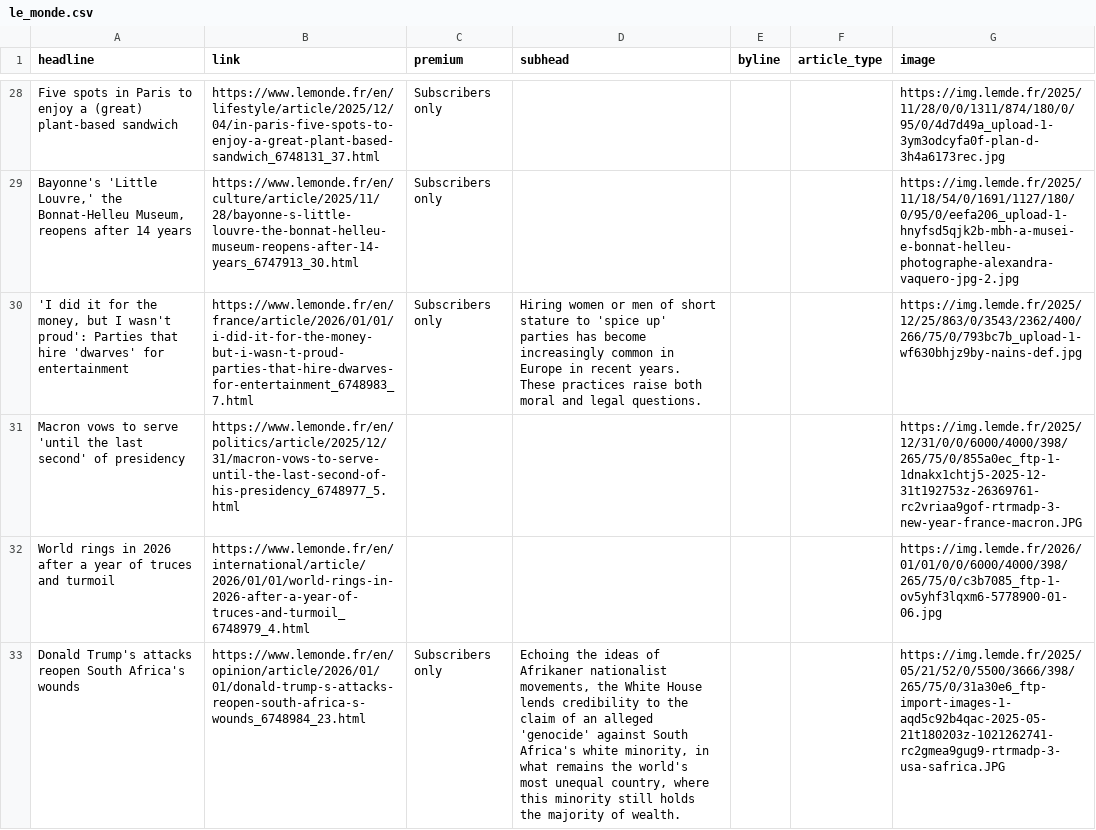
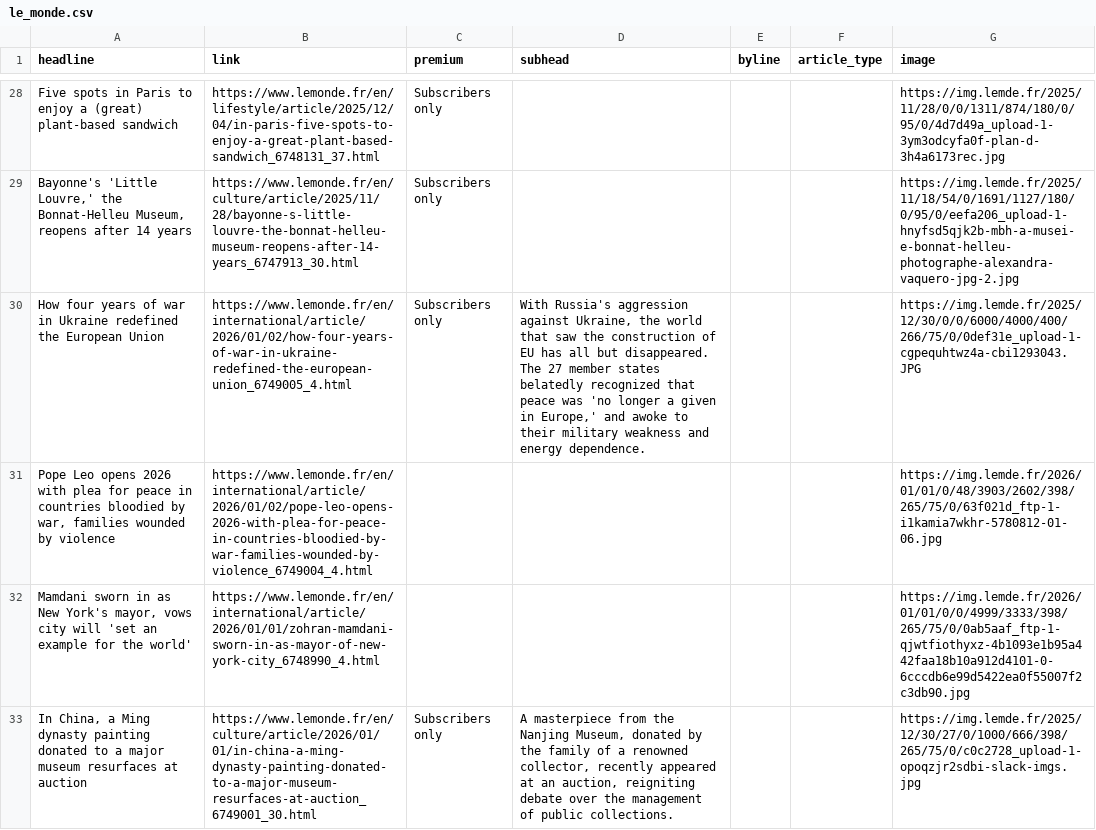
Before and after one commit to teodoracurcic/scraping, a CSV file: le_monde.csv, drawn as a sheet; only a part is shown, gaps mark what is left out; removed rows and columns are numbered as before the commit, all else as after; the diff covers the shown part only; the diff names each change by its address in the sheet, - before the commit and + after, or states it on an @@ line.

```diff
--- a/le_monde.csv
+++ b/le_monde.csv
-A30 (headline): 'I did it for the money, but I wasn't proud': Parties that hire 'dwarves' for entertainment
+A30 (headline): How four years of war in Ukraine redefined the European Union
-B30 (link): https://www.lemonde.fr/en/france/article/2026/01/01/i-did-it-for-the-money-but-i-wasn-t-proud-parties-that-hire-dwarves-for-entertainment_6748983_7.html
+B30 (link): https://www.lemonde.fr/en/international/article/2026/01/02/how-four-years-of-war-in-ukraine-redefined-the-european-union_6749005_4.html
-D30 (subhead): Hiring women or men of short stature to 'spice up' parties has become increasingly common in Europe in recent years. These practices raise both moral and legal questions.
+D30 (subhead): With Russia's aggression against Ukraine, the world that saw the construction of EU has all but disappeared. The 27 member states belatedly recognized that peace was 'no longer a given in Europe,' and awoke to their military weakness and energy dependence.
-G30 (image): https://img.lemde.fr/2025/12/25/863/0/3543/2362/400/266/75/0/793bc7b_upload-1-wf630bhjz9by-nains-def.jpg
+G30 (image): https://img.lemde.fr/2025/12/30/0/0/6000/4000/400/266/75/0/0def31e_upload-1-cgpequhtwz4a-cbi1293043.JPG
-row 31: Macron vows to serve 'until the last second' of presidency | https://www.lemonde.fr/en/politics/article/2025/12/31/macron-vows-to-serve-until-the-last-second-of-his-presidency_6748977_5.html |  |  |  |  | https://img.lemde.fr/2025/12/31/0/0/6000/4000/398/265/75/0/855a0ec_ftp-1-1dnakx1chtj5-2025-12-31t192753z-26369761-rc2vriaa9gof-rtrmadp-3-new-year-france-macron.JPG
-row 32: World rings in 2026 after a year of truces and turmoil | https://www.lemonde.fr/en/international/article/2026/01/01/world-rings-in-2026-after-a-year-of-truces-and-turmoil_6748979_4.html |  |  |  |  | https://img.lemde.fr/2026/01/01/0/0/6000/4000/398/265/75/0/c3b7085_ftp-1-ov5yhf3lqxm6-5778900-01-06.jpg
+row 31: Pope Leo opens 2026 with plea for peace in countries bloodied by war, families wounded by violence | https://www.lemonde.fr/en/international/article/2026/01/02/pope-leo-opens-2026-with-plea-for-peace-in-countries-bloodied-by-war-families-wounded-by-violence_6749004_4.html |  |  |  |  | https://img.lemde.fr/2026/01/01/0/48/3903/2602/398/265/75/0/63f021d_ftp-1-i1kamia7wkhr-5780812-01-06.jpg
+row 32: Mamdani sworn in as New York's mayor, vows city will 'set an example for the world' | https://www.lemonde.fr/en/international/article/2026/01/01/zohran-mamdani-sworn-in-as-mayor-of-new-york-city_6748990_4.html |  |  |  |  | https://img.lemde.fr/2026/01/01/0/0/4999/3333/398/265/75/0/0ab5aaf_ftp-1-qjwtfiothyxz-4b1093e1b95a442faa18b10a912d4101-0-6cccdb6e99d5422ea0f55007f2c3db90.jpg
-A33 (headline): Donald Trump's attacks reopen South Africa's wounds
+A33 (headline): In China, a Ming dynasty painting donated to a major museum resurfaces at auction
-B33 (link): https://www.lemonde.fr/en/opinion/article/2026/01/01/donald-trump-s-attacks-reopen-south-africa-s-wounds_6748984_23.html
+B33 (link): https://www.lemonde.fr/en/culture/article/2026/01/01/in-china-a-ming-dynasty-painting-donated-to-a-major-museum-resurfaces-at-auction_6749001_30.html
-D33 (subhead): Echoing the ideas of Afrikaner nationalist movements, the White House lends credibility to the claim of an alleged 'genocide' against South Africa's white minority, in what remains the world's most unequal country, where this minority still holds the majority of wealth.
+D33 (subhead): A masterpiece from the Nanjing Museum, donated by the family of a renowned collector, recently appeared at an auction, reigniting debate over the management of public collections.
-G33 (image): https://img.lemde.fr/2025/05/21/52/0/5500/3666/398/265/75/0/31a30e6_ftp-import-images-1-aqd5c92b4qac-2025-05-21t180203z-1021262741-rc2gmea9gug9-rtrmadp-3-usa-safrica.JPG
+G33 (image): https://img.lemde.fr/2025/12/30/27/0/1000/666/398/265/75/0/c0c2728_upload-1-opoqzjr2sdbi-slack-imgs.jpg
```
Also changed, not shown: 15 added rows, 15 removed rows and 25 edited cells elsewhere in this file.
